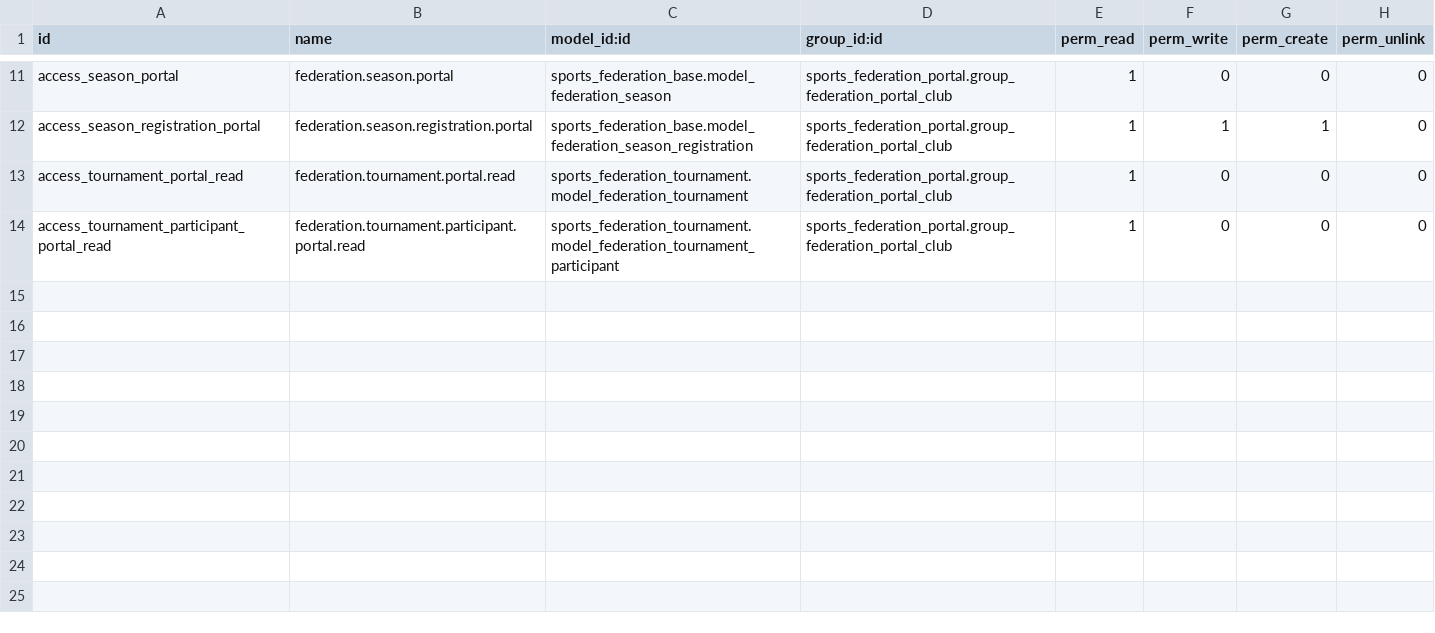
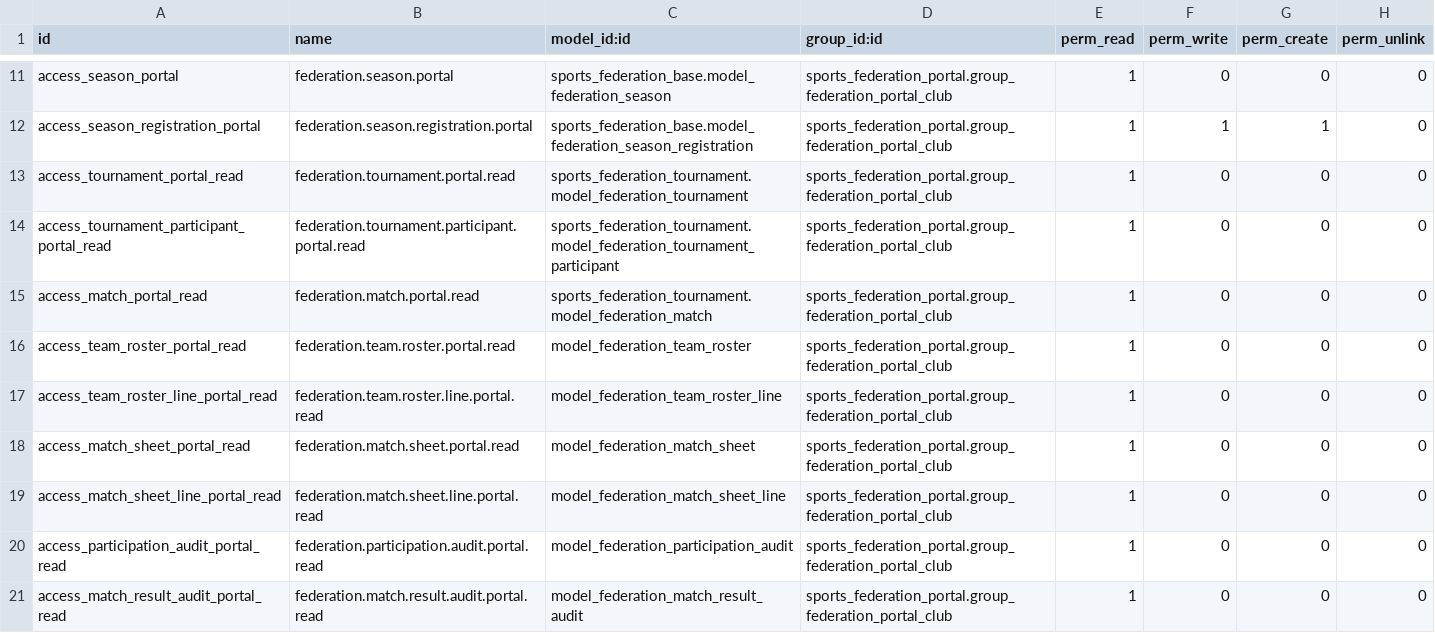
Before and after one commit to cb-96/odoo, a CSV file: sports_federation_portal/security/ir.model.access.csv, drawn as a sheet; only a part is shown, gaps mark what is left out; the diff names each change by its address in the sheet, - before the commit and + after, or states it on an @@ line.

Commit message:
feat(rosters,portal,result-control): complete match-day roster operations
Implement Year 1 Priority 1 item 2 by making roster and match-sheet activity
traceable across backend operations, portal visibility, and result disputes.

- add participation audit events for roster lifecycle, lineup changes, and substitutions
- lock roster scope and referenced roster lines once live match sheets leave draft
- allow approved sheets to record substitution timing while freezing lineup edits
- add result audit history for submit, verify, approve, contest, correct, and reset transitions
- expose read-only roster and match-sheet history pages in the club portal
- extend tests and update workflow/module documentation
- mark Year 1 Priority 1 item 2 done in the roadmap

```diff
--- a/sports_federation_portal/security/ir.model.access.csv
+++ b/sports_federation_portal/security/ir.model.access.csv
+row 15: access_match_portal_read | federation.match.portal.read | sports_federation_tournament.model_federation_match | sports_federation_portal.group_federation_portal_club | 1 | 0 | 0 | 0
+row 16: access_team_roster_portal_read | federation.team.roster.portal.read | model_federation_team_roster | sports_federation_portal.group_federation_portal_club | 1 | 0 | 0 | 0
+row 17: access_team_roster_line_portal_read | federation.team.roster.line.portal.read | model_federation_team_roster_line | sports_federation_portal.group_federation_portal_club | 1 | 0 | 0 | 0
+row 18: access_match_sheet_portal_read | federation.match.sheet.portal.read | model_federation_match_sheet | sports_federation_portal.group_federation_portal_club | 1 | 0 | 0 | 0
+row 19: access_match_sheet_line_portal_read | federation.match.sheet.line.portal.read | model_federation_match_sheet_line | sports_federation_portal.group_federation_portal_club | 1 | 0 | 0 | 0
+row 20: access_participation_audit_portal_read | federation.participation.audit.portal.read | model_federation_participation_audit | sports_federation_portal.group_federation_portal_club | 1 | 0 | 0 | 0
+row 21: access_match_result_audit_portal_read | federation.match.result.audit.portal.read | model_federation_match_result_audit | sports_federation_portal.group_federation_portal_club | 1 | 0 | 0 | 0
```
Also changed, not shown: sports_federation_result_control/security/ir.model.access.csv, sports_federation_rosters/security/ir.model.access.csv, 29 other files.
